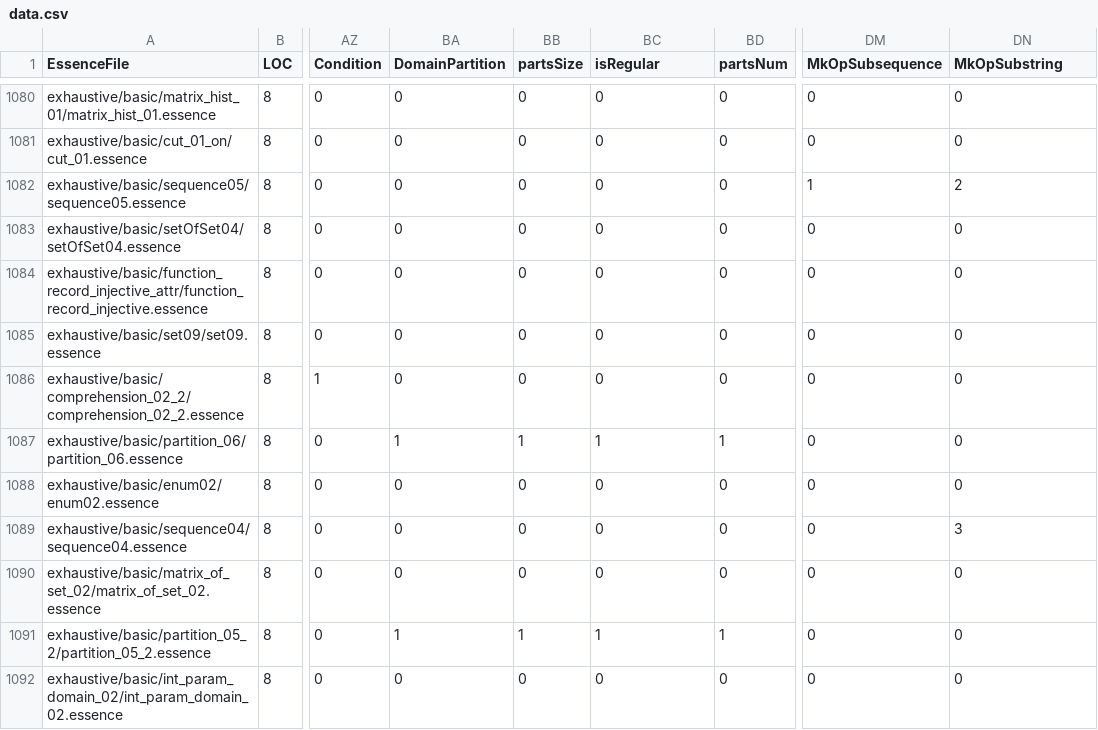
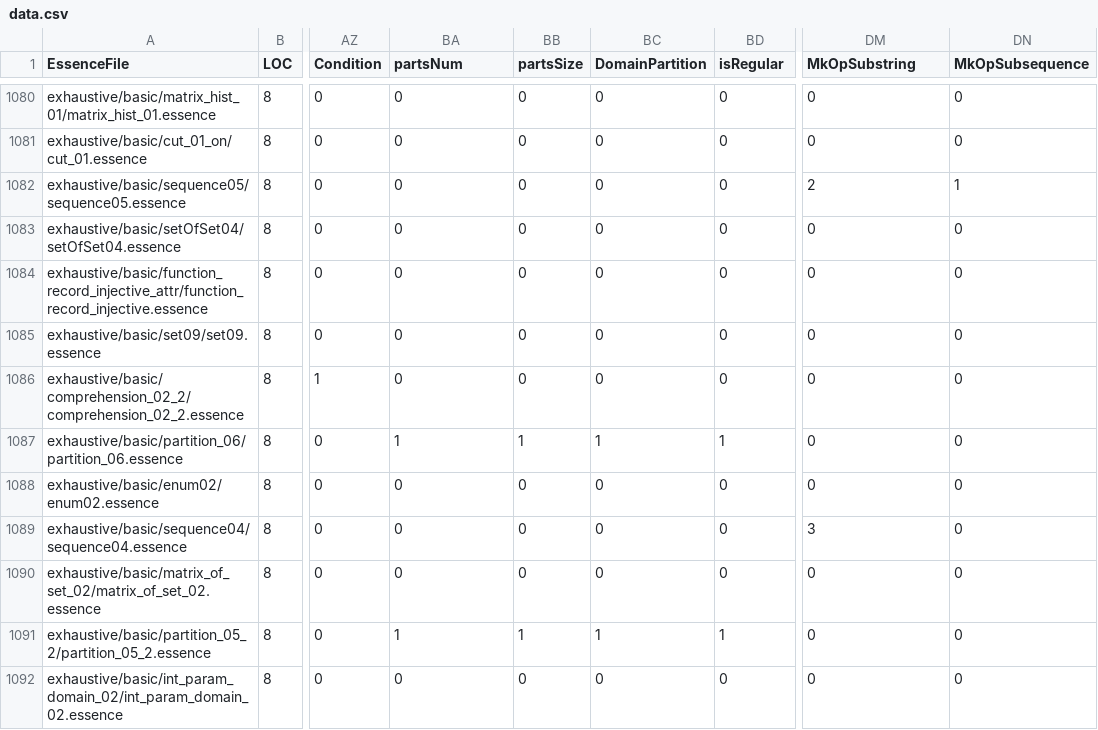
Before and after one commit to EdwardTheLegend/conjure-oxide, a CSV file: tools/essence-feature-usage-stats/data.csv, drawn as a sheet; only a part is shown, gaps mark what is left out; the diff covers the shown part only; the diff names each change by its address in the sheet, - before the commit and + after, or states it on an @@ line.

```diff
--- a/tools/essence-feature-usage-stats/data.csv
+++ b/tools/essence-feature-usage-stats/data.csv
-BA1: DomainPartition
+BA1: partsNum
-BC1: isRegular
+BC1: DomainPartition
-BD1: partsNum
+BD1: isRegular
-DM1: MkOpSubsequence
+DM1: MkOpSubstring
-DN1: MkOpSubstring
+DN1: MkOpSubsequence
-DM1082 (MkOpSubstring): 1
+DM1082 (MkOpSubstring): 2
-DN1082 (MkOpSubsequence): 2
+DN1082 (MkOpSubsequence): 1
-DM1089 (MkOpSubstring): 0
+DM1089 (MkOpSubstring): 3
-DN1089 (MkOpSubsequence): 3
+DN1089 (MkOpSubsequence): 0
```
Also changed, not shown: 16 edited cells elsewhere in this file, 1 other file.
